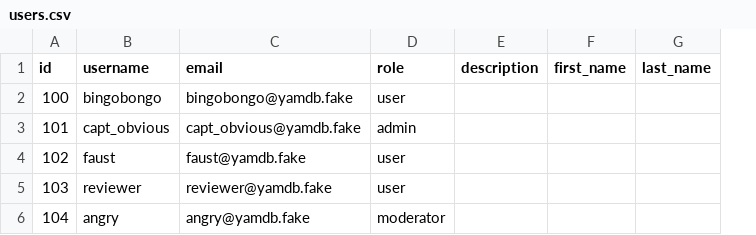
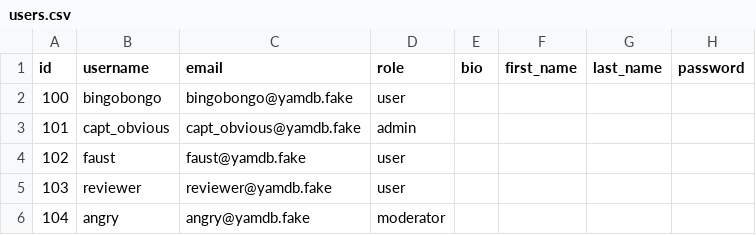
Before and after one commit to nick-rebrik/API_YaMDb, a CSV file: data/users.csv, drawn as a sheet; removed rows and columns are numbered as before the commit, all else as after; the diff names each change by its address in the sheet, - before the commit and + after, or states it on an @@ line.

```diff
--- a/data/users.csv
+++ b/data/users.csv
-column E (description), empty
+column E (bio), empty
+column H (password), empty
```
Also changed, not shown: data/comments.csv, data/review.csv, 12 other files.
